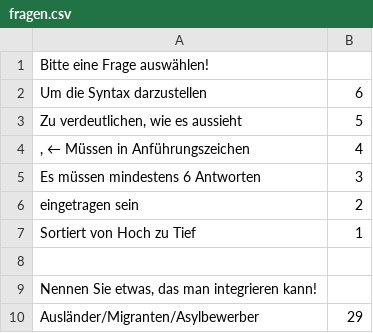
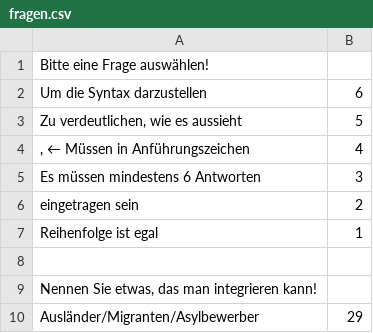
Before and after one commit to fsphys-muenster/physikerduell, a CSV file: src/res/fragen.csv, drawn as a sheet; only a part is shown.

```diff
--- a/src/res/fragen.csv
+++ b/src/res/fragen.csv
@@ -6,3 +6,3 @@ Es müssen mindestens 6 Antworten,3
 eingetragen sein,2
-Sortiert von Hoch zu Tief,1
+Reihenfolge ist egal,1
 ,
```
Also changed, not shown: 7 other files.
